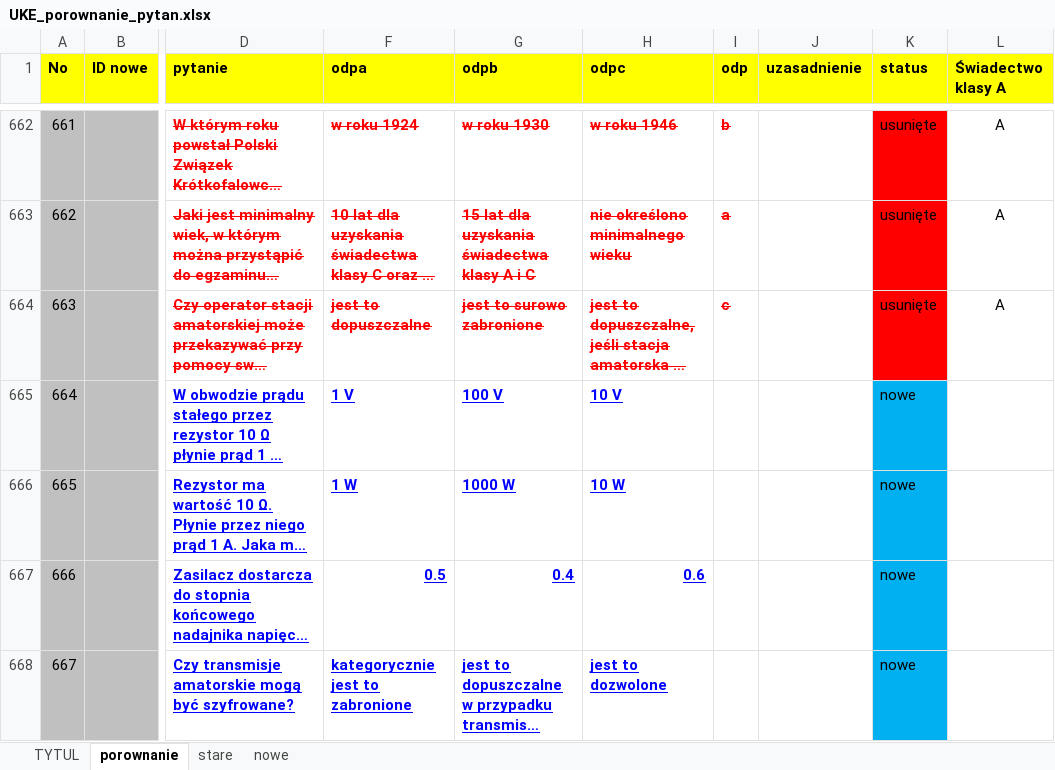
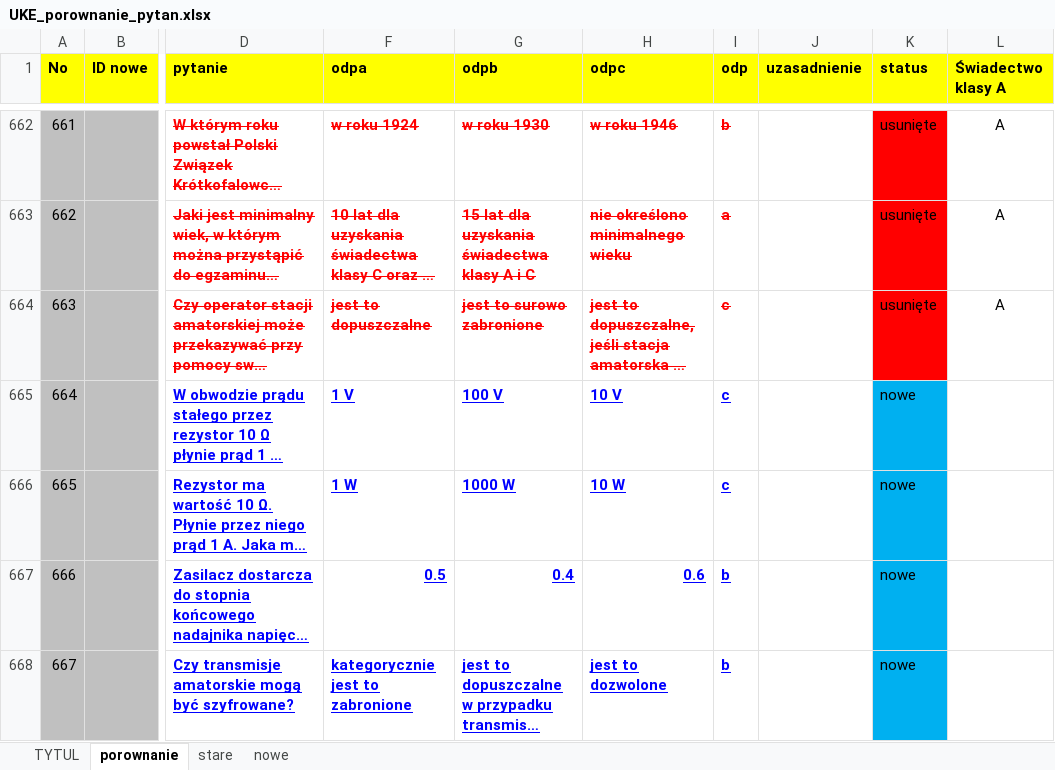
Before and after one commit to rafal-dot/UKE-nowe-pytania, an Excel workbook: UKE_porownanie_pytan.xlsx, sheet porownanie, drawn as a sheet; only a part is shown, gaps mark what is left out; long unchanged cells end in …; values as stored, in another font and other column widths than the file's, no borders; the diff names each change by its address in the sheet, - before the commit and + after, or states it on an @@ line.

Commit message:
Oficjalne nowe a stare pytania - różnice

```diff
--- a/UKE_porownanie_pytan.xlsx (sheet porownanie)
+++ b/UKE_porownanie_pytan.xlsx (sheet porownanie)
-I665:I666 (odp): (empty)
+I665:I666 (odp): c
-I667:I668 (odp): (empty)
+I667:I668 (odp): b
```
